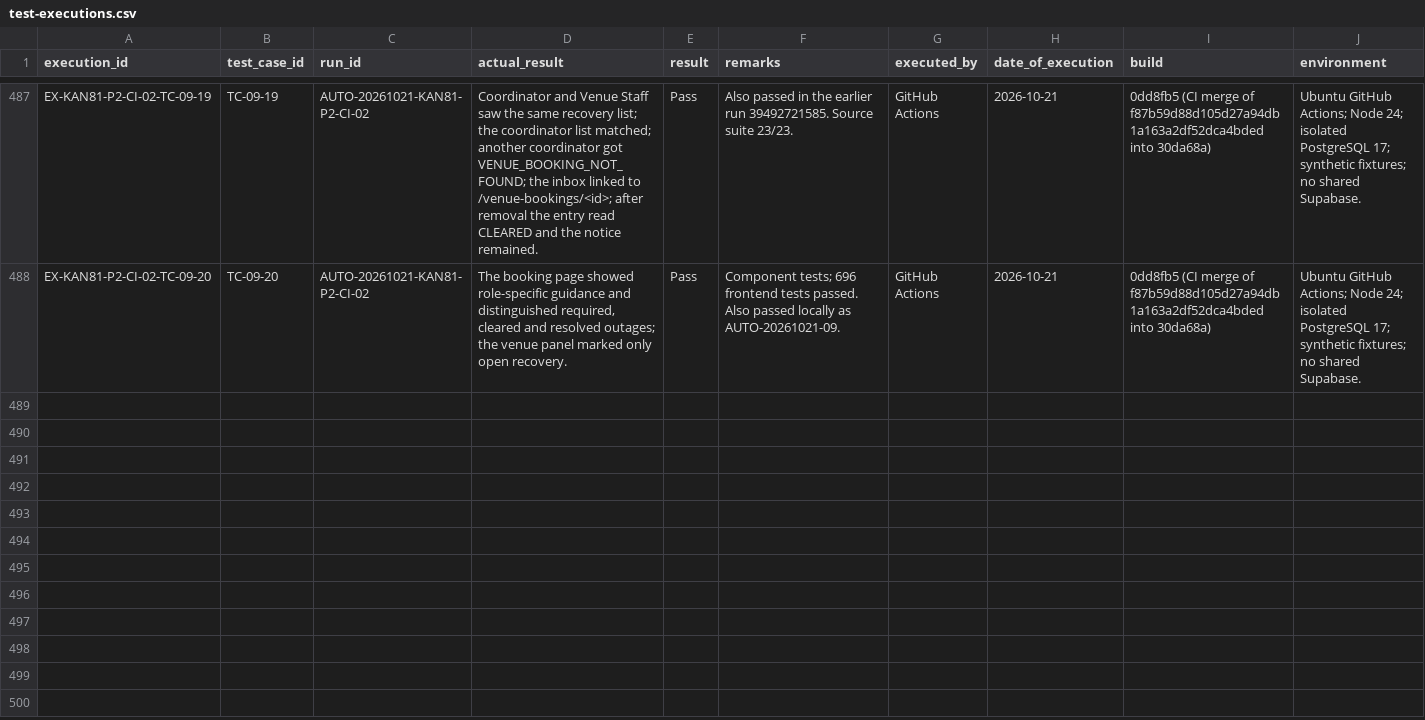
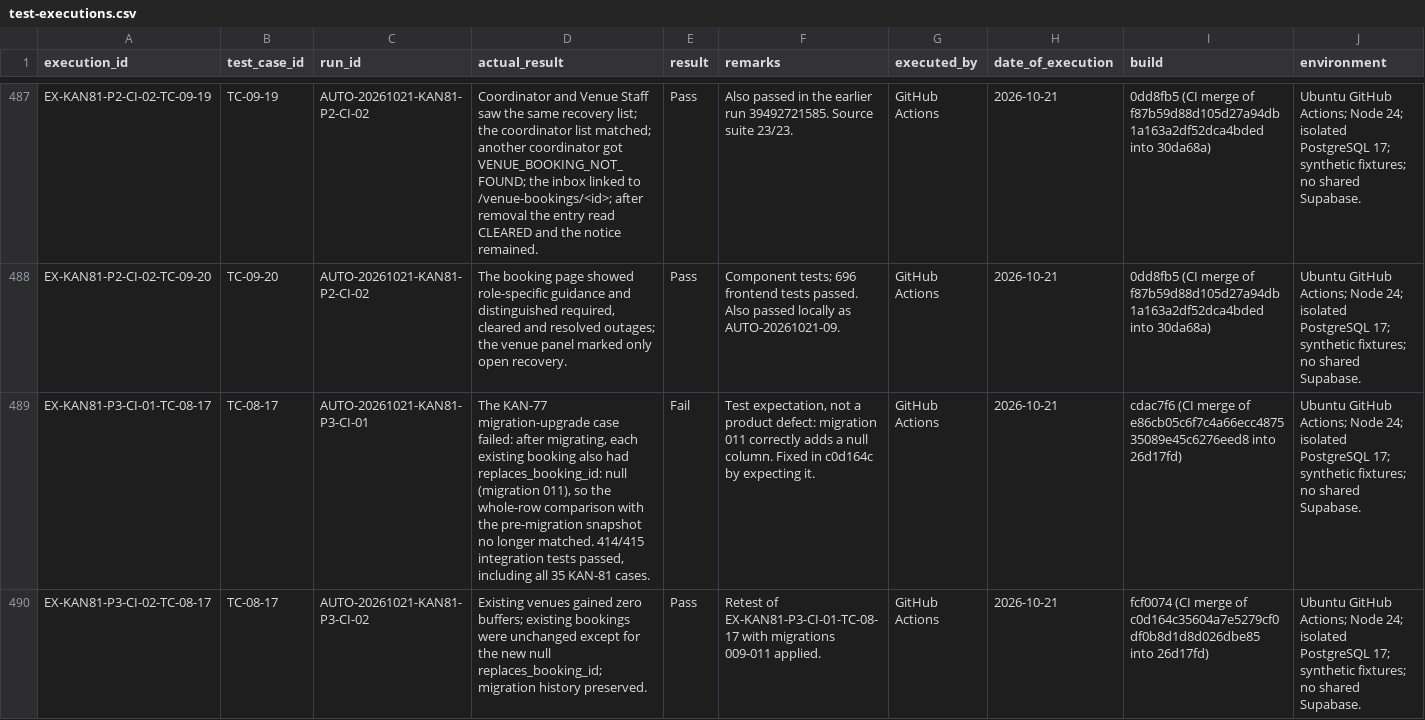
Before and after one commit to MochaLxtte/ConnectSphere, a CSV file: docs/testing/test-executions.csv, drawn as a sheet; only a part is shown, gaps mark what is left out; rows hold the shown columns only; the diff covers the shown part only; the diff names each change by its address in the sheet, - before the commit and + after, or states it on an @@ line.

```diff
--- a/docs/testing/test-executions.csv
+++ b/docs/testing/test-executions.csv
+row 489: EX-KAN81-P3-CI-01-TC-08-17 | TC-08-17 | AUTO-20261021-KAN81-P3-CI-01 | The KAN-77 migration-upgrade case failed: after migrating, each existing booking also had replaces_booking_id: null (migration 011), so the whole-row comparison with the pre-migration snapshot no longer matched. 414/415 integration tests passed, including all 35 KAN-81 cases. | Fail | Test expectation, not a product defect: migration 011 correctly adds a null column. Fixed in c0d164c by expecting it. | GitHub Actions | 2026-10-21 | cdac7f6 (CI merge of e86cb05c6f7c4a66ecc487535089e45c6276eed8 into 26d17fd) | Ubuntu GitHub Actions; Node 24; isolated PostgreSQL 17; synthetic fixtures; no shared Supabase.
+row 490: EX-KAN81-P3-CI-02-TC-08-17 | TC-08-17 | AUTO-20261021-KAN81-P3-CI-02 | Existing venues gained zero buffers; existing bookings were unchanged except for the new null replaces_booking_id; migration history preserved. | Pass | Retest of EX-KAN81-P3-CI-01-TC-08-17 with migrations 009-011 applied. | GitHub Actions | 2026-10-21 | fcf0074 (CI merge of c0d164c35604a7e5279cf0df0b8d1d8d026dbe85 into 26d17fd) | Ubuntu GitHub Actions; Node 24; isolated PostgreSQL 17; synthetic fixtures; no shared Supabase.
```
Also changed, not shown: 3 added rows elsewhere in this file, docs/requirements/traceability.csv, docs/testing/test-cases.csv, 2 other files.
